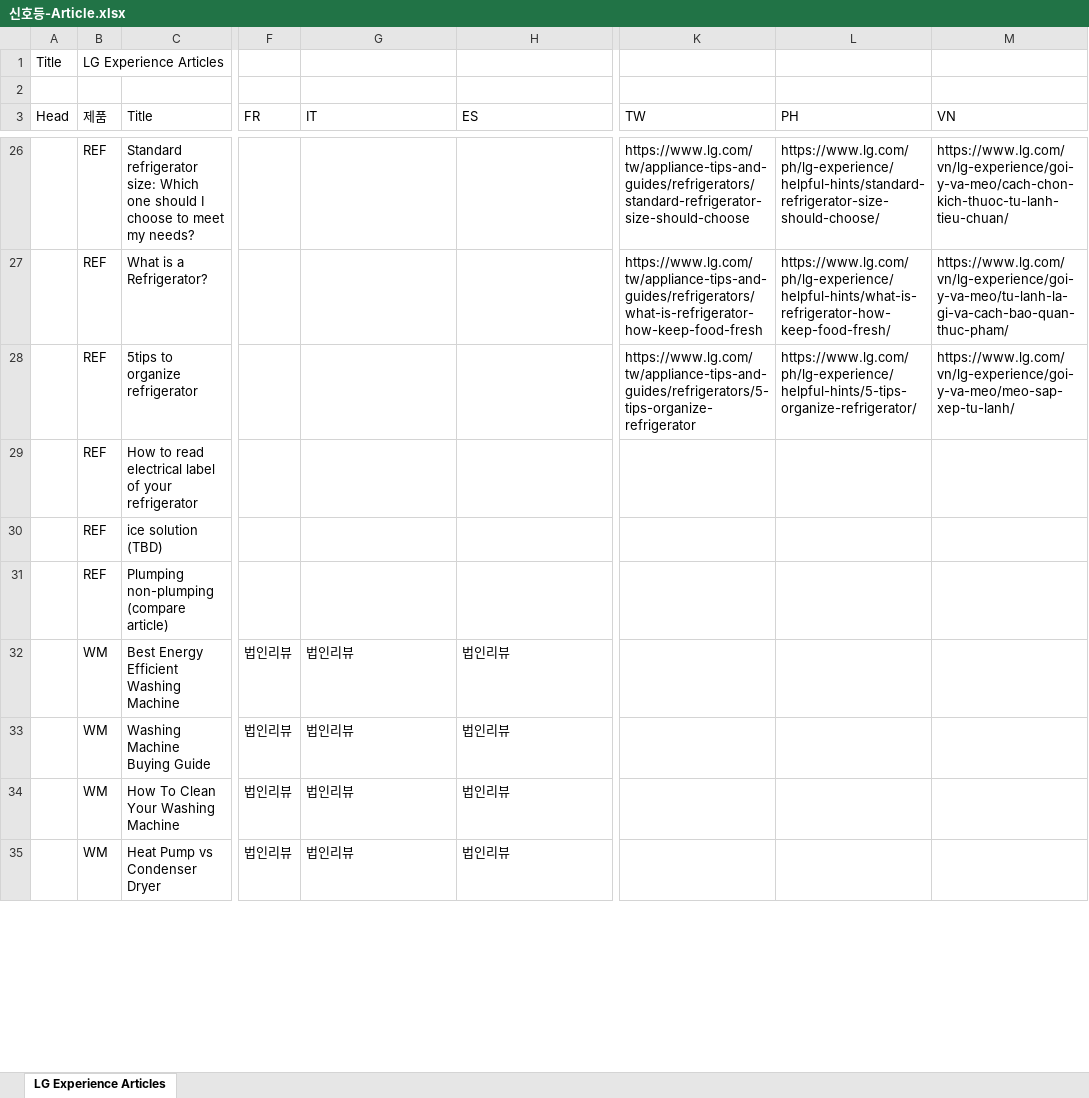
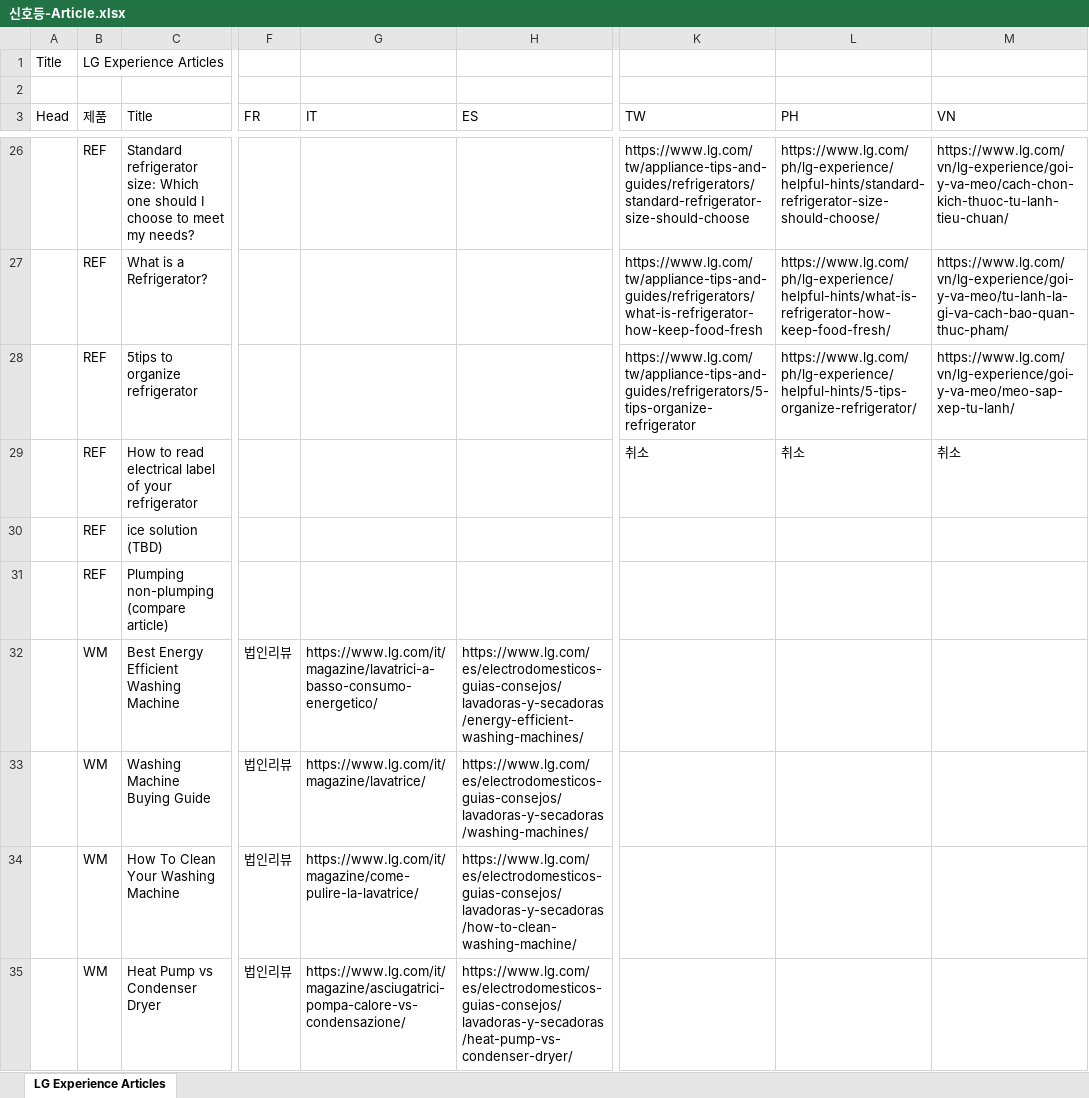
Before and after one commit to towdew/hs-dashboard, an Excel workbook: lg-com-status-dashboard/신호등-Article.xlsx, sheet LG Experience Articles, drawn as a sheet; only a part is shown, gaps mark what is left out; values as stored, in another font and other column widths than the file's, no cell formats; charts and pictures not drawn; the diff covers the shown part only; the diff names each change by its address in the sheet, - before the commit and + after, or states it on an @@ line.

```diff
--- a/lg-com-status-dashboard/신호등-Article.xlsx (sheet LG Experience Articles)
+++ b/lg-com-status-dashboard/신호등-Article.xlsx (sheet LG Experience Articles)
-K29 (TW): (empty)
+K29 (TW): 취소
-L29 (PH): (empty)
+L29 (PH): 취소
-M29 (VN): (empty)
+M29 (VN): 취소
-G32 (IT): 법인리뷰
+G32 (IT): https://www.lg.com/it/magazine/lavatrici-a-basso-consumo-energetico/
-H32 (ES): 법인리뷰
+H32 (ES): https://www.lg.com/es/electrodomesticos-guias-consejos/lavadoras-y-secadoras/energy-efficient-washing-machines/
-G33 (IT): 법인리뷰
+G33 (IT): https://www.lg.com/it/magazine/lavatrice/
-H33 (ES): 법인리뷰
+H33 (ES): https://www.lg.com/es/electrodomesticos-guias-consejos/lavadoras-y-secadoras/washing-machines/
-G34 (IT): 법인리뷰
+G34 (IT): https://www.lg.com/it/magazine/come-pulire-la-lavatrice/
-H34 (ES): 법인리뷰
+H34 (ES): https://www.lg.com/es/electrodomesticos-guias-consejos/lavadoras-y-secadoras/how-to-clean-washing-machine/
-G35 (IT): 법인리뷰
+G35 (IT): https://www.lg.com/it/magazine/asciugatrici-pompa-calore-vs-condensazione/
-H35 (ES): 법인리뷰
+H35 (ES): https://www.lg.com/es/electrodomesticos-guias-consejos/lavadoras-y-secadoras/heat-pump-vs-condenser-dryer/
```
Also changed, not shown: 39 edited cells elsewhere in this sheet, cell formats, lg-com-status-dashboard/신호등data-0916.xlsx.
